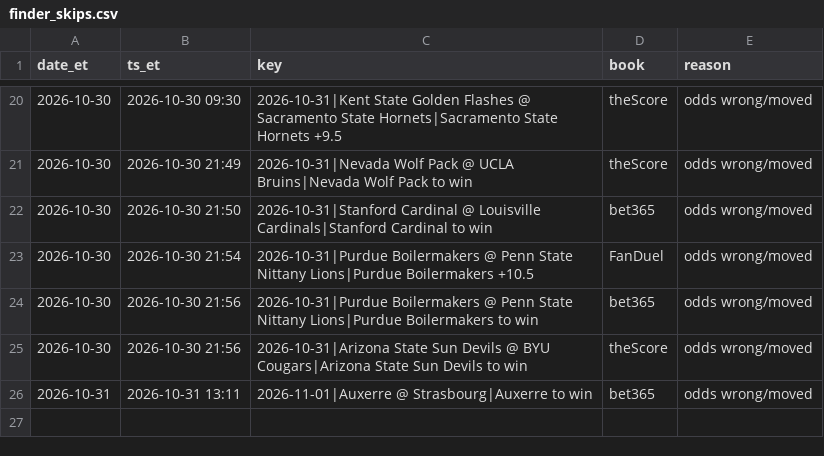
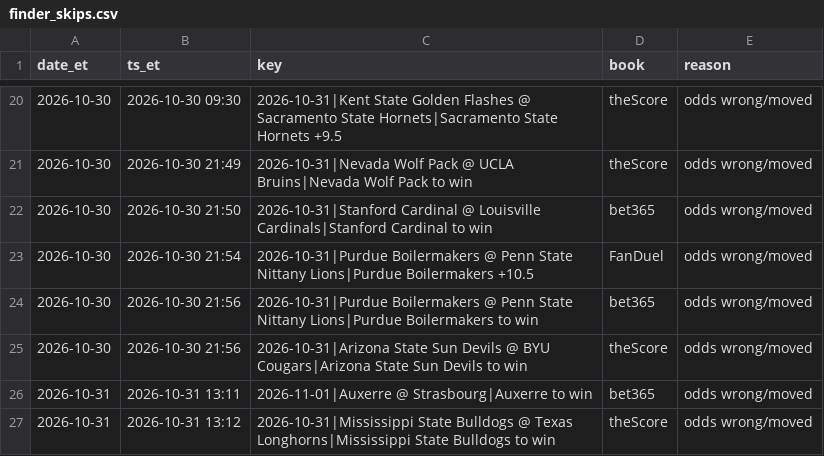
Before and after one commit to s-chuch/bet-dashboard, a CSV file: data/finder_skips.csv, drawn as a sheet; only a part is shown, gaps mark what is left out.

```diff
--- a/data/finder_skips.csv
+++ b/data/finder_skips.csv
@@ -26 +26,2 @@ date_et,ts_et,key,book,reason
 2026-10-31,2026-10-31 13:11,2026-11-01|Auxerre @ Strasbourg|Auxerre to win,bet365,odds wrong/moved
+2026-10-31,2026-10-31 13:12,2026-10-31|Mississippi State Bulldogs @ Texas Longhorns|Mississippi State Bulldogs to win,theScore,odds wrong/moved
```
Also changed, not shown: data/clv.csv, data/recommendations.csv, 2 other files.
